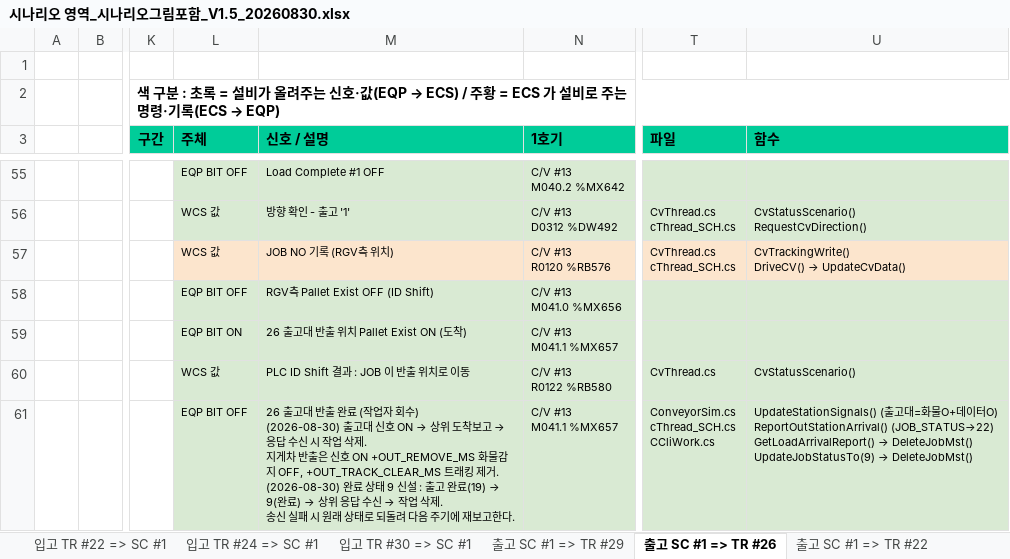
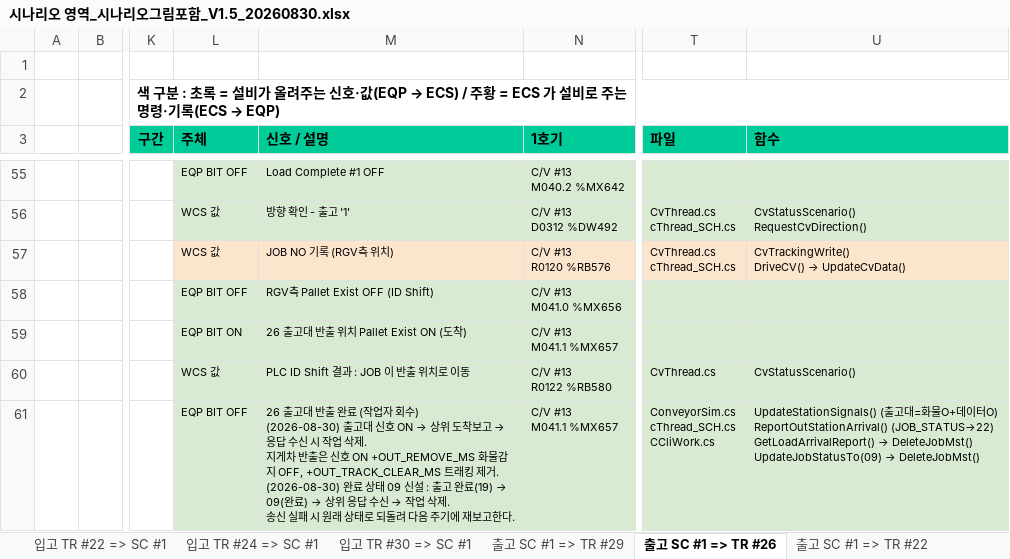
Before and after one commit to yeorijby-coder/LGLS_ALL, an Excel workbook: 시나리오 영역_시나리오그림포함_V1.5_20260830.xlsx, sheet 출고 SC #1 => TR #26, drawn as a sheet; only a part is shown, gaps mark what is left out; values as stored, in another font and other column widths than the file's, no borders; ↵ is a line break in a cell; the diff names each change by its address in the sheet, - before the commit and + after, or states it on an @@ line.

```diff
--- a/시나리오 영역_시나리오그림포함_V1.5_20260830.xlsx (sheet 출고 SC #1 => TR #26)
+++ b/시나리오 영역_시나리오그림포함_V1.5_20260830.xlsx (sheet 출고 SC #1 => TR #26)
@@ M61 (신호 / 설명): …상태 9 신설 : 출고 완료(19) → 9(완료) →… → …상태 09 신설 : 출고 완료(19) → 09(완료) →… @@
@@ U61 (함수): …→ DeleteJobMst() ↵ UpdateJobStatusTo(9) → DeleteJobMst() → …→ DeleteJobMst() ↵ UpdateJobStatusTo(09) → DeleteJobMst() @@
```
Also changed, not shown: sheet 출고 SC #1 => TR #29, sheet 출고 SC #1 => TR #22, sheet 입고 TR #24 => SC #1, sheet 입고 TR #22 => SC #1, sheet 입고 TR #30 => SC #1, 3 other files.
